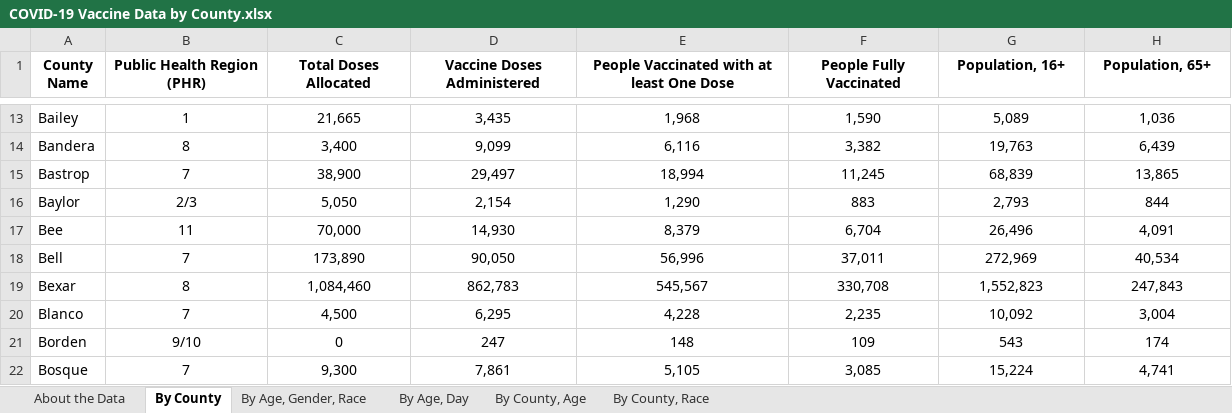
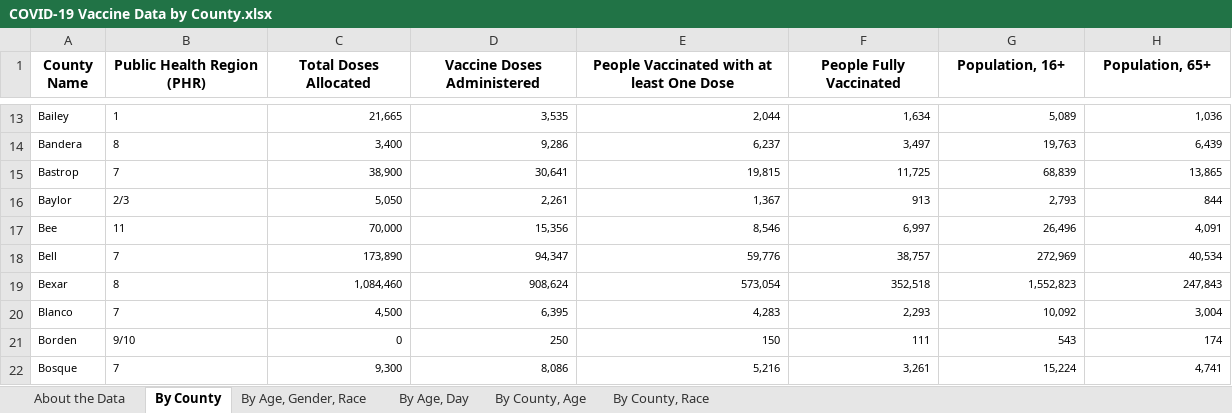
Before and after one commit to nitramssirc/CollinCountyCovidDashboard, an Excel workbook: Services/StateOfTexas/Data/COVID-19 Vaccine Data by County.xlsx, sheet By County, drawn as a sheet; only a part is shown, gaps mark what is left out; values as stored, in another font and other column widths than the file's, no borders; the diff covers the shown part only; the diff names each change by its address in the sheet, - before the commit and + after, or states it on an @@ line.

```diff
--- a/Services/StateOfTexas/Data/COVID-19 Vaccine Data by County.xlsx (sheet By County)
+++ b/Services/StateOfTexas/Data/COVID-19 Vaccine Data by County.xlsx (sheet By County)
@@ A13:H22 text size: smaller @@
-B13:B22 alignment: center
+B13:B22 alignment: left
-C13:H22 alignment: center
+C13:H22 alignment: right
-D13 (Vaccine Doses Administered): 3,435
+D13 (Vaccine Doses Administered): 3,535
-E13: 1,968
+E13: 2,044
-F13 (People Fully Vaccinated): 1,590
+F13 (People Fully Vaccinated): 1,634
-D14 (Vaccine Doses Administered): 9,099
+D14 (Vaccine Doses Administered): 9,286
-E14: 6,116
+E14: 6,237
-F14 (People Fully Vaccinated): 3,382
+F14 (People Fully Vaccinated): 3,497
-D15 (Vaccine Doses Administered): 29,497
+D15 (Vaccine Doses Administered): 30,641
-E15: 18,994
+E15: 19,815
-F15 (People Fully Vaccinated): 11,245
+F15 (People Fully Vaccinated): 11,725
-D16 (Vaccine Doses Administered): 2,154
+D16 (Vaccine Doses Administered): 2,261
-E16: 1,290
+E16: 1,367
-F16 (People Fully Vaccinated): 883
+F16 (People Fully Vaccinated): 913
-D17 (Vaccine Doses Administered): 14,930
+D17 (Vaccine Doses Administered): 15,356
-E17: 8,379
+E17: 8,546
-F17 (People Fully Vaccinated): 6,704
+F17 (People Fully Vaccinated): 6,997
-D18 (Vaccine Doses Administered): 90,050
+D18 (Vaccine Doses Administered): 94,347
-E18: 56,996
+E18: 59,776
-F18 (People Fully Vaccinated): 37,011
+F18 (People Fully Vaccinated): 38,757
-D19 (Vaccine Doses Administered): 862,783
+D19 (Vaccine Doses Administered): 908,624
-E19: 545,567
+E19: 573,054
-F19 (People Fully Vaccinated): 330,708
+F19 (People Fully Vaccinated): 352,518
-D20 (Vaccine Doses Administered): 6,295
+D20 (Vaccine Doses Administered): 6,395
-E20: 4,228
+E20: 4,283
-F20 (People Fully Vaccinated): 2,235
+F20 (People Fully Vaccinated): 2,293
-D21 (Vaccine Doses Administered): 247
+D21 (Vaccine Doses Administered): 250
-E21: 148
+E21: 150
-F21 (People Fully Vaccinated): 109
+F21 (People Fully Vaccinated): 111
-D22 (Vaccine Doses Administered): 7,861
+D22 (Vaccine Doses Administered): 8,086
-E22: 5,105
+E22: 5,216
-F22 (People Fully Vaccinated): 3,085
+F22 (People Fully Vaccinated): 3,261
```
Also changed, not shown: 736 edited cells and cell formats elsewhere in this sheet, sheet By County, Race, sheet By County, Age, sheet By Age, Day, sheet By Age, Gender, Race, sheet About the Data, Services/StateOfTexas/Data/CombinedHospitalDataoverTimebyTSARegion.xlsx, Services/StateOfTexas/Data/CumulativeTestsOverTimeByCounty.xlsx, 19 other files.
